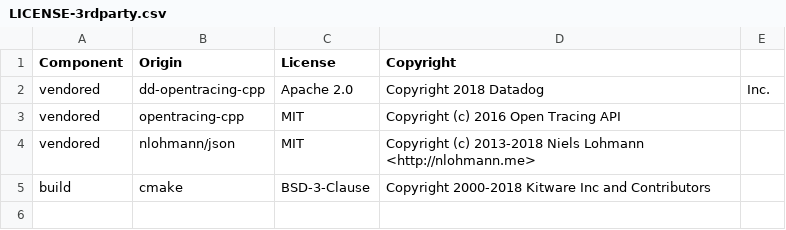
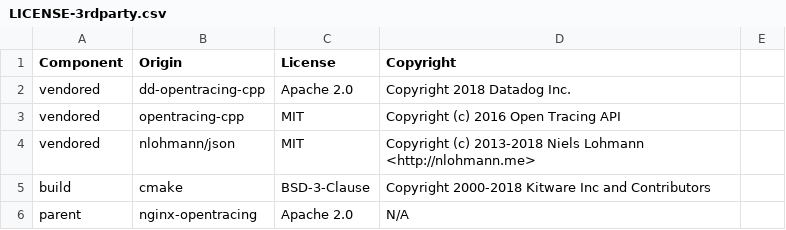
Before and after one commit to DataDog/nginx-datadog, a CSV file: LICENSE-3rdparty.csv, drawn as a sheet.

Commit message:
mention nginx-opentracing in the license table

```diff
--- a/LICENSE-3rdparty.csv
+++ b/LICENSE-3rdparty.csv
@@ -1,3 +1,3 @@
 Component,Origin,License,Copyright
-vendored,dd-opentracing-cpp,Apache 2.0,Copyright 2018 Datadog, Inc.
+vendored,dd-opentracing-cpp,Apache 2.0,Copyright 2018 Datadog Inc.
 vendored,opentracing-cpp,MIT,Copyright (c) 2016 Open Tracing API
@@ -5 +5,2 @@ vendored,nlohmann/json,MIT,Copyright (c) 2013-2018 Niels Lohmann <http://nlohman
 build,cmake,BSD-3-Clause,Copyright 2000-2018 Kitware Inc and Contributors
+parent,nginx-opentracing,Apache 2.0,N/A
```
